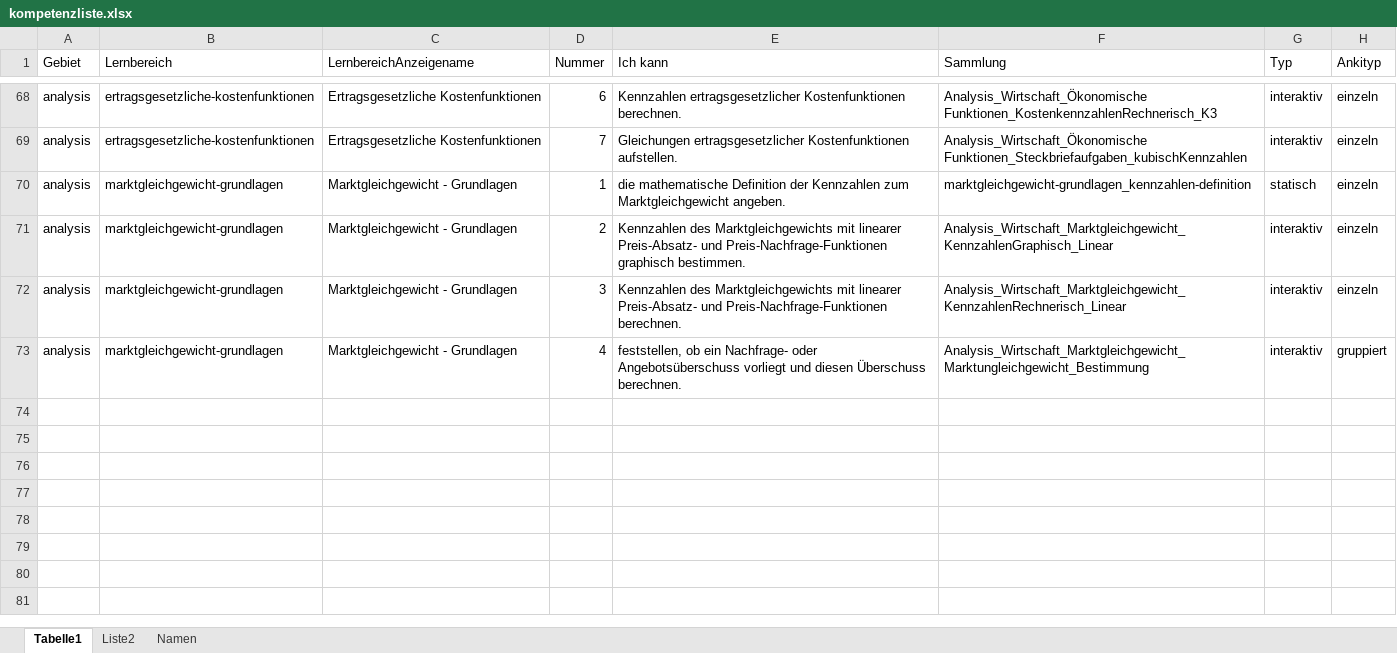
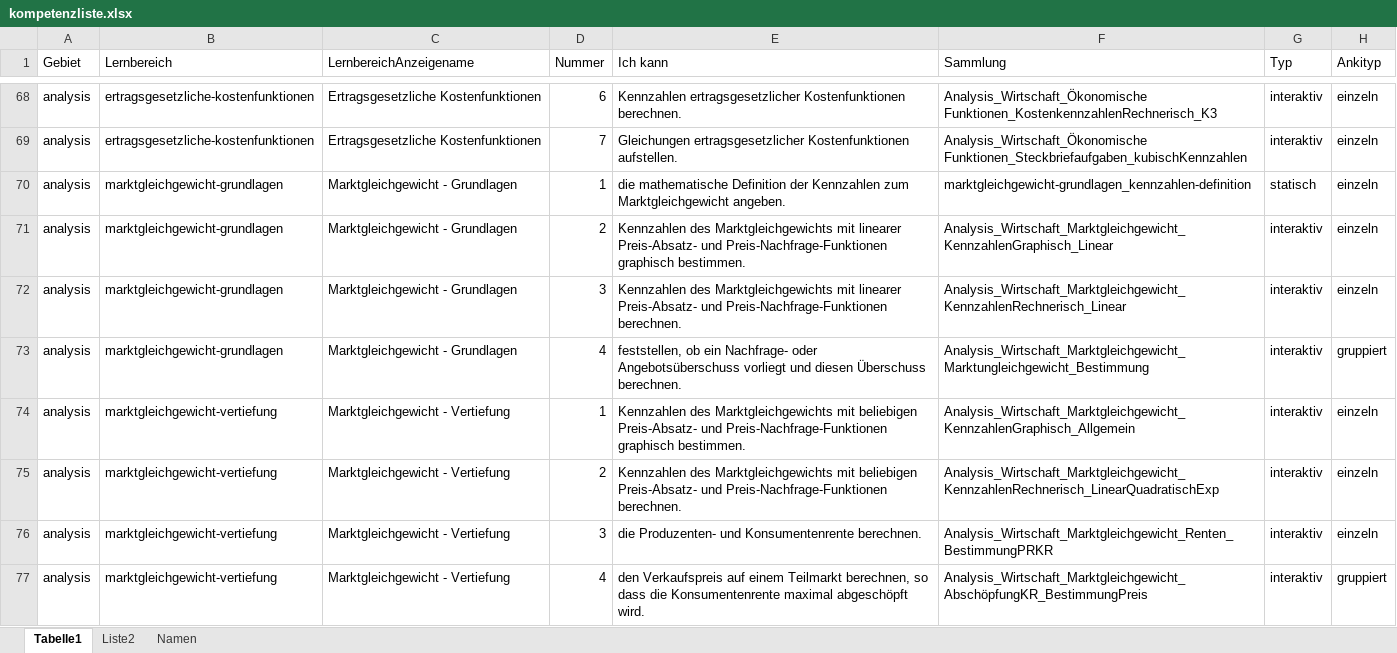
Before and after one commit to MatheDoc/mathechecks, an Excel workbook: kompetenzliste.xlsx, sheet Tabelle1, drawn as a sheet; only a part is shown, gaps mark what is left out; values as stored, in another font and other column widths than the file's, no borders; table styles not drawn; the diff names each change by its address in the sheet, - before the commit and + after, or states it on an @@ line.

```diff
--- a/kompetenzliste.xlsx (sheet Tabelle1)
+++ b/kompetenzliste.xlsx (sheet Tabelle1)
+row 74: analysis | marktgleichgewicht-vertiefung | Marktgleichgewicht - Vertiefung | 1 | Kennzahlen des Marktgleichgewichts mit beliebigen Preis-Absatz- und Preis-Nachfrage-Funktionen graphisch bestimmen. | Analysis_Wirtschaft_Marktgleichgewicht_KennzahlenGraphisch_Allgemein | interaktiv | einzeln
+row 75: analysis | marktgleichgewicht-vertiefung | Marktgleichgewicht - Vertiefung | 2 | Kennzahlen des Marktgleichgewichts mit beliebigen Preis-Absatz- und Preis-Nachfrage-Funktionen berechnen. | Analysis_Wirtschaft_Marktgleichgewicht_KennzahlenRechnerisch_LinearQuadratischExp | interaktiv | einzeln
+row 76: analysis | marktgleichgewicht-vertiefung | Marktgleichgewicht - Vertiefung | 3 | die Produzenten- und Konsumentenrente berechnen. | Analysis_Wirtschaft_Marktgleichgewicht_Renten_BestimmungPRKR | interaktiv | einzeln
+row 77: analysis | marktgleichgewicht-vertiefung | Marktgleichgewicht - Vertiefung | 4 | den Verkaufspreis auf einem Teilmarkt berechnen, so dass die Konsumentenrente maximal abgeschöpft wird. | Analysis_Wirtschaft_Marktgleichgewicht_AbschöpfungKR_BestimmungPreis | interaktiv | gruppiert
```
Also changed, not shown: 18 other files.
